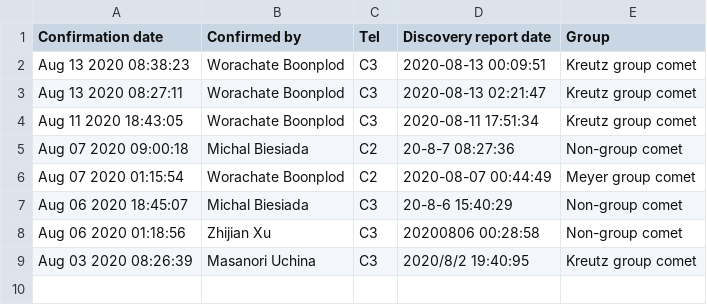
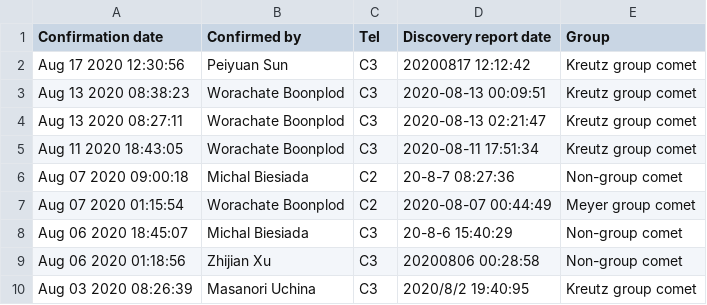
Before and after one commit to mbiesiad/nasa-comets, a CSV file: since-2016/2020/drafts/initial-confirmations/2020-8.csv, drawn as a sheet.

Commit message:
Update 2020-8.csv
Updated 2020-8-17

```diff
--- a/since-2016/2020/drafts/initial-confirmations/2020-8.csv
+++ b/since-2016/2020/drafts/initial-confirmations/2020-8.csv
@@ -1,2 +1,3 @@
 Confirmation date, Confirmed by, Tel, Discovery report date, Group
+Aug 17 2020 12:30:56,Peiyuan Sun,C3, 20200817 12:12:42,Kreutz group comet
 Aug 13 2020 08:38:23,Worachate Boonplod,C3, 2020-08-13 00:09:51,Kreutz group comet
```
